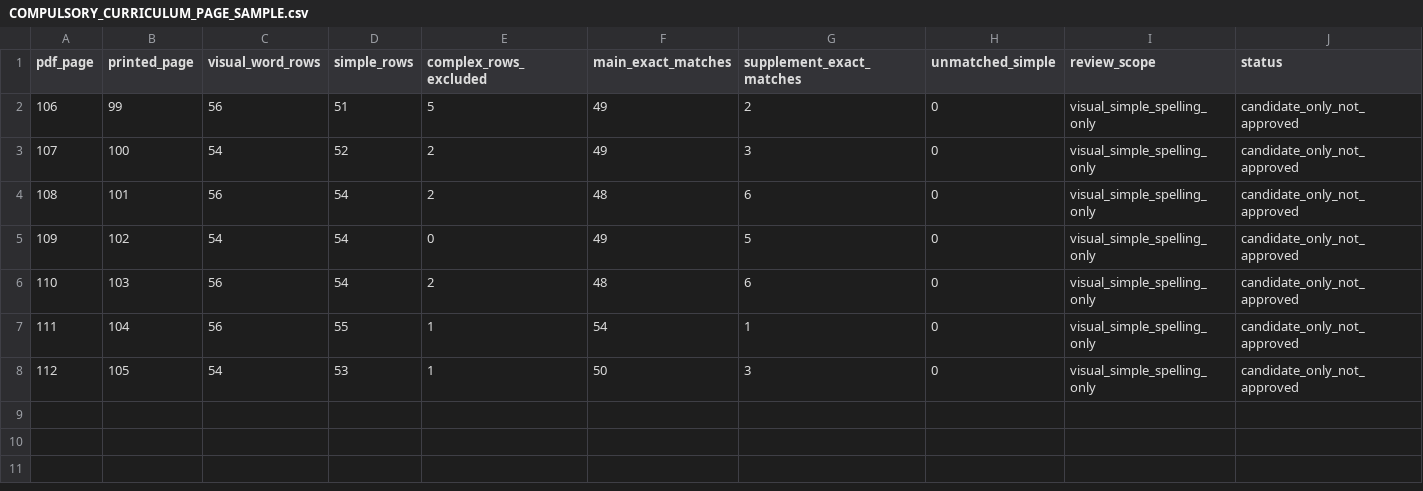
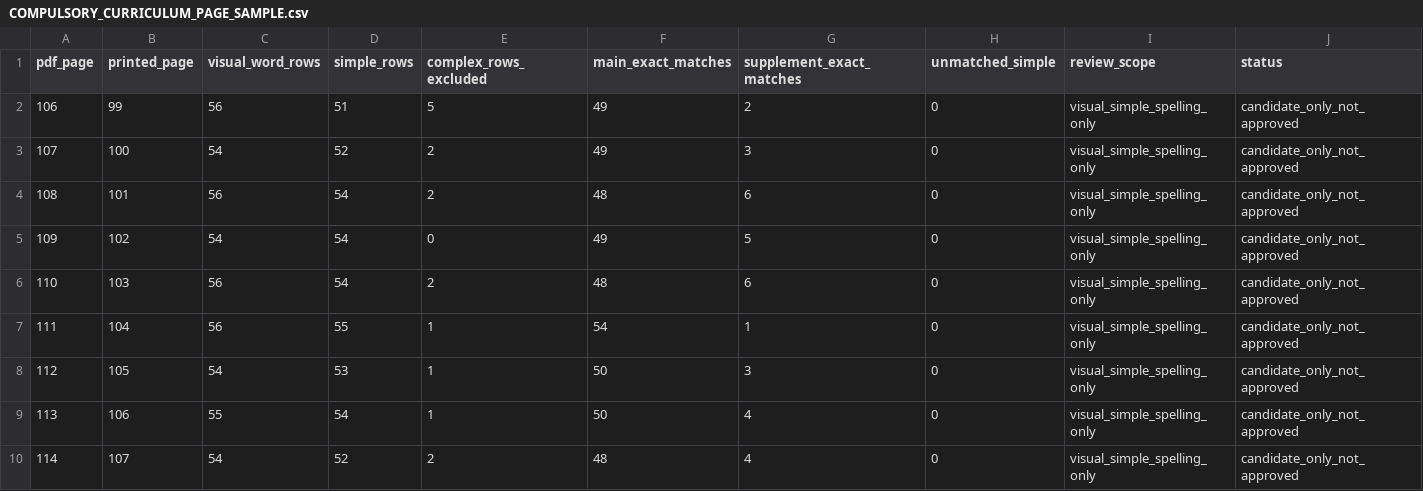
Before and after one commit to AloofLW/Etyra, a CSV file: docs/COMPULSORY_CURRICULUM_PAGE_SAMPLE.csv, drawn as a sheet.

Commit message:
Compare additional curriculum sample pages

```diff
--- a/docs/COMPULSORY_CURRICULUM_PAGE_SAMPLE.csv
+++ b/docs/COMPULSORY_CURRICULUM_PAGE_SAMPLE.csv
@@ -8 +8,3 @@ pdf_page,printed_page,visual_word_rows,simple_rows,complex_rows_excluded,main_ex
 112,105,54,53,1,50,3,0,visual_simple_spelling_only,candidate_only_not_approved
+113,106,55,54,1,50,4,0,visual_simple_spelling_only,candidate_only_not_approved
+114,107,54,52,2,48,4,0,visual_simple_spelling_only,candidate_only_not_approved
```
Also changed, not shown: 1 other file.
